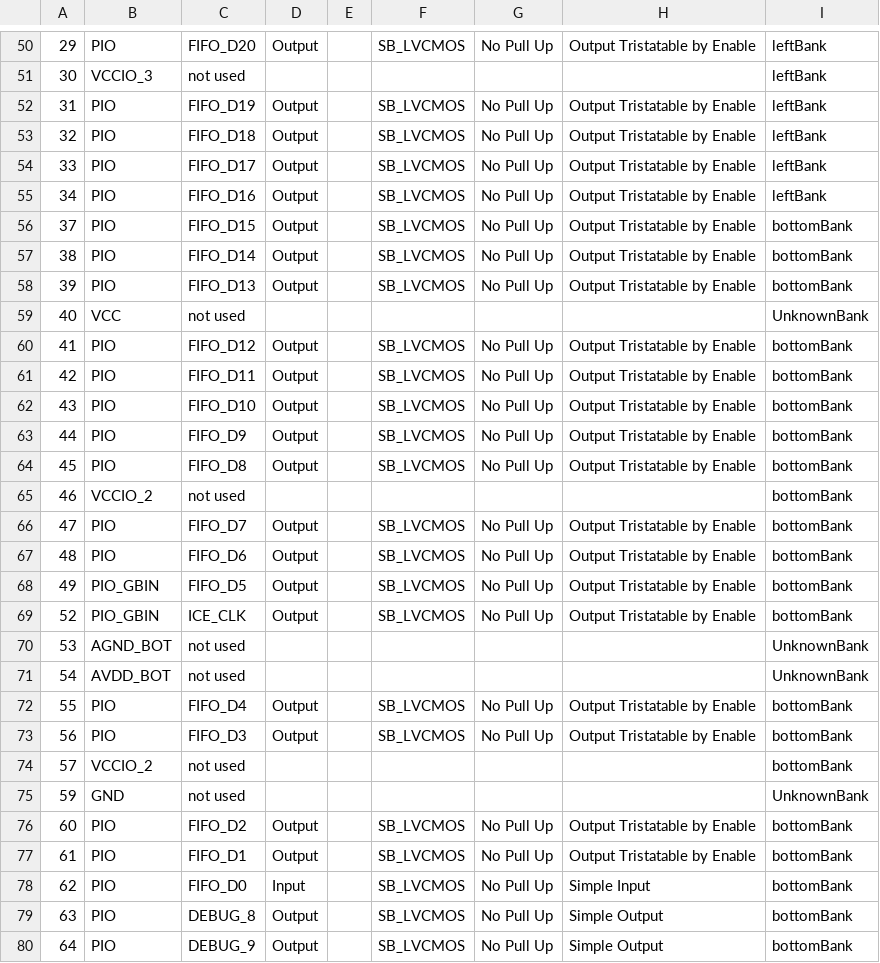
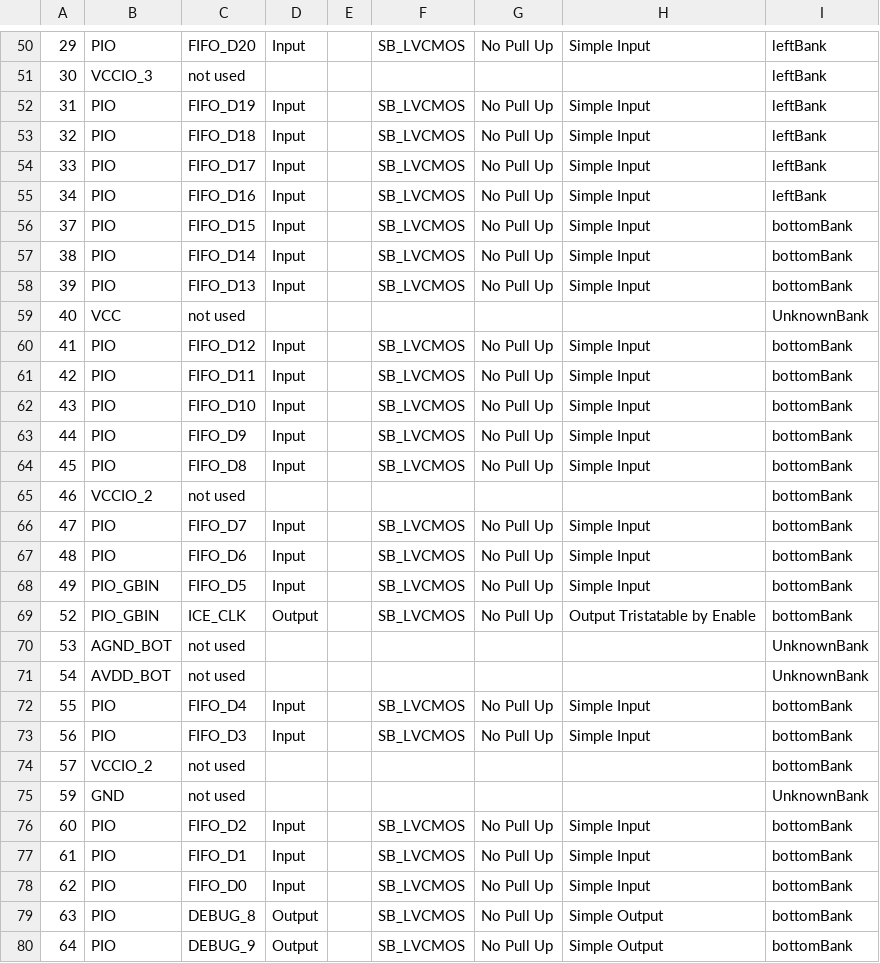
Before and after one commit to andrewkadis/HoloBlade, a CSV file: HoloBlade_Implmnt/sbt/outputs/packer/top_pin_table.CSV, drawn as a sheet; only a part is shown, gaps mark what is left out; the diff covers the shown part only; the diff names each change by its address in the sheet, - before the commit and + after, or states it on an @@ line.

```diff
--- a/HoloBlade_Implmnt/sbt/outputs/packer/top_pin_table.CSV
+++ b/HoloBlade_Implmnt/sbt/outputs/packer/top_pin_table.CSV
-D50: Output
+D50: Input
-H50: Output Tristatable by Enable
+H50: Simple Input
-D52:D58: Output
+D52:D58: Input
-H52:H58: Output Tristatable by Enable
+H52:H58: Simple Input
-D60:D64: Output
+D60:D64: Input
-H60:H64: Output Tristatable by Enable
+H60:H64: Simple Input
-D66:D68: Output
+D66:D68: Input
-H66:H68: Output Tristatable by Enable
+H66:H68: Simple Input
-D72:D73: Output
+D72:D73: Input
-H72:H73: Output Tristatable by Enable
+H72:H73: Simple Input
-D76:D77: Output
+D76:D77: Input
-H76:H77: Output Tristatable by Enable
+H76:H77: Simple Input
```
Also changed, not shown: 54 edited cells elsewhere in this file, 50 other files.
